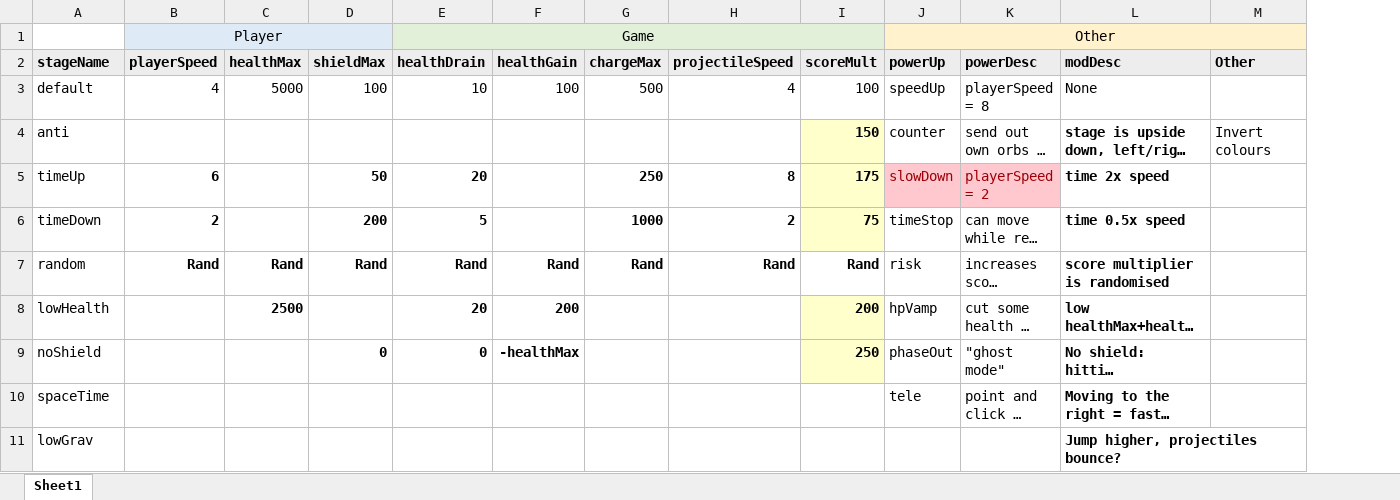
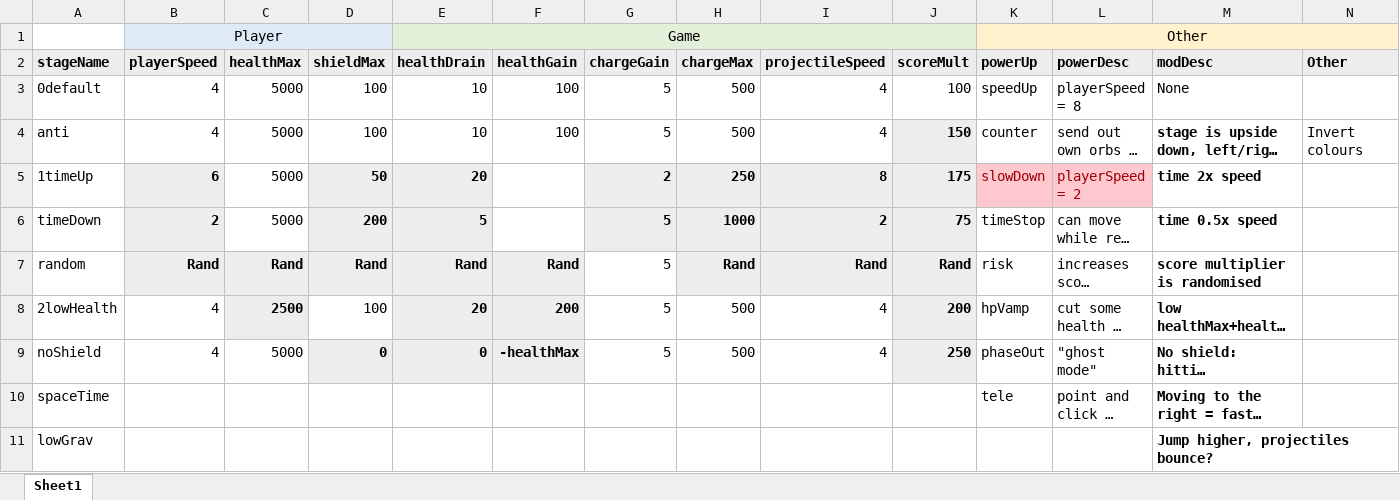
Before and after one commit to leagueofcake/Shift, an Excel workbook: stages.xlsx, sheet Sheet1, drawn as a sheet; only a part is shown; long unchanged cells end in …; values as stored, in another font and other column widths than the file's, no borders; addresses are those after the commit; the diff names each change by its address in the sheet, - before the commit and + after, or states it on an @@ line.

Commit message:
Updated stages spreadsheet

```diff
--- a/stages.xlsx (sheet Sheet1)
+++ b/stages.xlsx (sheet Sheet1)
+column G, rows 2-9: chargeGain | 5 | 5 | 2 | 5 | 5 | 5 | 5
-A3: default
+A3: 0default
-B4 (Player): (empty)
+B4 (Player): 4
-C4:C6: (empty)
+C4:C6: 5000
-D4: (empty)
+D4: 100
-E4 (Game): (empty)
+E4 (Game): 10
-F4: (empty)
+F4: 100
-H4: (empty)
+H4: 500
-I4: (empty)
+I4: 4
-J4:J6 fill: #FFFFCC
+J4:J6 fill: #EDEDED
-A5: timeUp
+A5: 1timeUp
-B5:B6 fill: none
+B5:B6 fill: #EDEDED
-D5:E6 fill: none
+D5:E6 fill: #EDEDED
-H5:I6 fill: none
+H5:I6 fill: #EDEDED
-B7:F7 fill: none
+B7:F7 fill: #EDEDED
-H7:J7 fill: none
+H7:J7 fill: #EDEDED
-A8: lowHealth
+A8: 2lowHealth
-B8:B9 (Player): (empty)
+B8:B9 (Player): 4
-C8 fill: none
+C8 fill: #EDEDED
-D8: (empty)
+D8: 100
-E8:F8 fill: none
+E8:F8 fill: #EDEDED
-H8:H9: (empty)
+H8:H9: 500
-I8:I9: (empty)
+I8:I9: 4
-J8:J9 fill: #FFFFCC
+J8:J9 fill: #EDEDED
-C9: (empty)
+C9: 5000
-D9:F9 fill: none
+D9:F9 fill: #EDEDED
```
